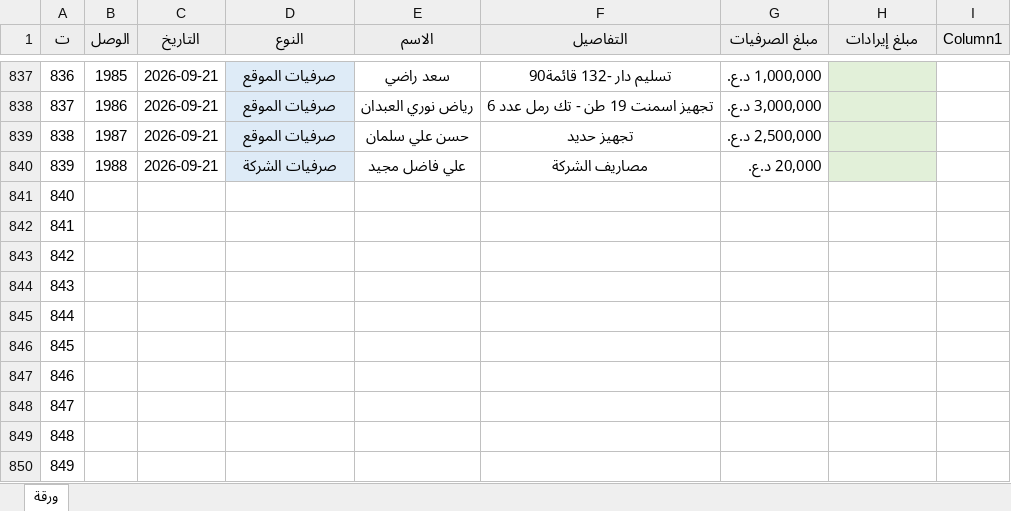
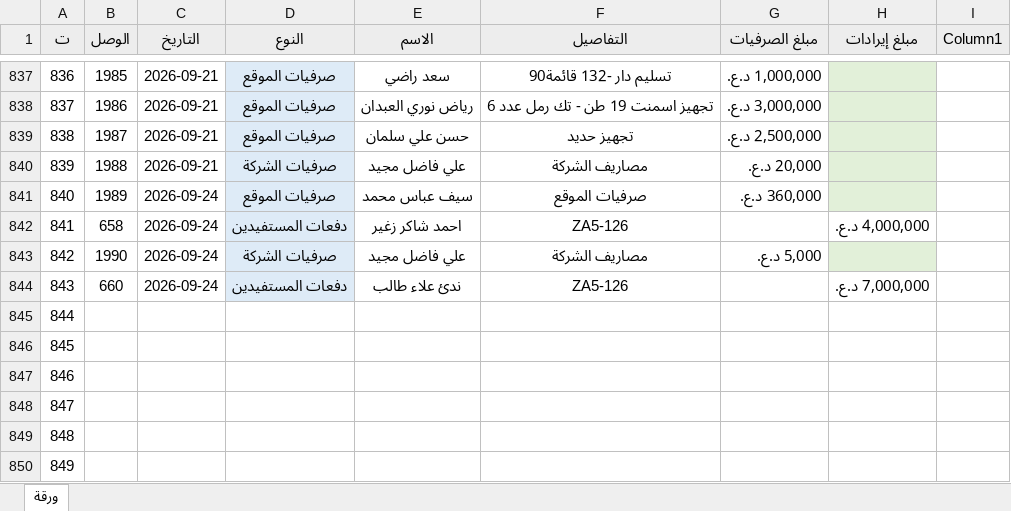
Before and after one commit to AHMEDBRZAN/asbakk, an Excel workbook: تدقيق حسابات الجوهره.xlsx, sheet ورقة, drawn as a sheet; only a part is shown, gaps mark what is left out; values as stored, in another font and other column widths than the file's, no borders; conditional formats and table styles not drawn; the diff names each change by its address in the sheet, - before the commit and + after, or states it on an @@ line.

Commit message:
Add files via upload

```diff
--- a/تدقيق حسابات الجوهره.xlsx (sheet ورقة)
+++ b/تدقيق حسابات الجوهره.xlsx (sheet ورقة)
-B841 (الوصل): (empty)
+B841 (الوصل): 1989
-C841:C844 (التاريخ): (empty)
+C841:C844 (التاريخ): 2026-09-24
-D841 (النوع): (empty)
+D841 (النوع): صرفيات الموقع
-D841:D844 fill: none
+D841:D844 fill: #DEEBF7
-E841 (الاسم): (empty)
+E841 (الاسم): سيف عباس محمد
-F841 (التفاصيل): (empty)
+F841 (التفاصيل): صرفيات الموقع
-G841 (مبلغ الصرفيات): (empty)
+G841 (مبلغ الصرفيات): 360,000 د.ع.
-H841 fill: none
+H841 fill: #E2F0D9
-B842 (الوصل): (empty)
+B842 (الوصل): 658
-D842 (النوع): (empty)
+D842 (النوع): دفعات المستفيدين
-E842 (الاسم): (empty)
+E842 (الاسم): احمد شاكر زغير
-F842 (التفاصيل): (empty)
+F842 (التفاصيل): ZA5-126
-H842 (مبلغ إيرادات): (empty)
+H842 (مبلغ إيرادات): 4,000,000 د.ع.
-B843 (الوصل): (empty)
+B843 (الوصل): 1990
-D843 (النوع): (empty)
+D843 (النوع): صرفيات الشركة
-E843 (الاسم): (empty)
+E843 (الاسم): علي فاضل مجيد
-F843 (التفاصيل): (empty)
+F843 (التفاصيل): مصاريف الشركة
-G843 (مبلغ الصرفيات): (empty)
+G843 (مبلغ الصرفيات): 5,000 د.ع.
-H843 fill: none
+H843 fill: #E2F0D9
-B844 (الوصل): (empty)
+B844 (الوصل): 660
-D844 (النوع): (empty)
+D844 (النوع): دفعات المستفيدين
-E844 (الاسم): (empty)
+E844 (الاسم): ندئ علاء طالب
-F844 (التفاصيل): (empty)
+F844 (التفاصيل): ZA5-126
-H844 (مبلغ إيرادات): (empty)
+H844 (مبلغ إيرادات): 7,000,000 د.ع.
```
